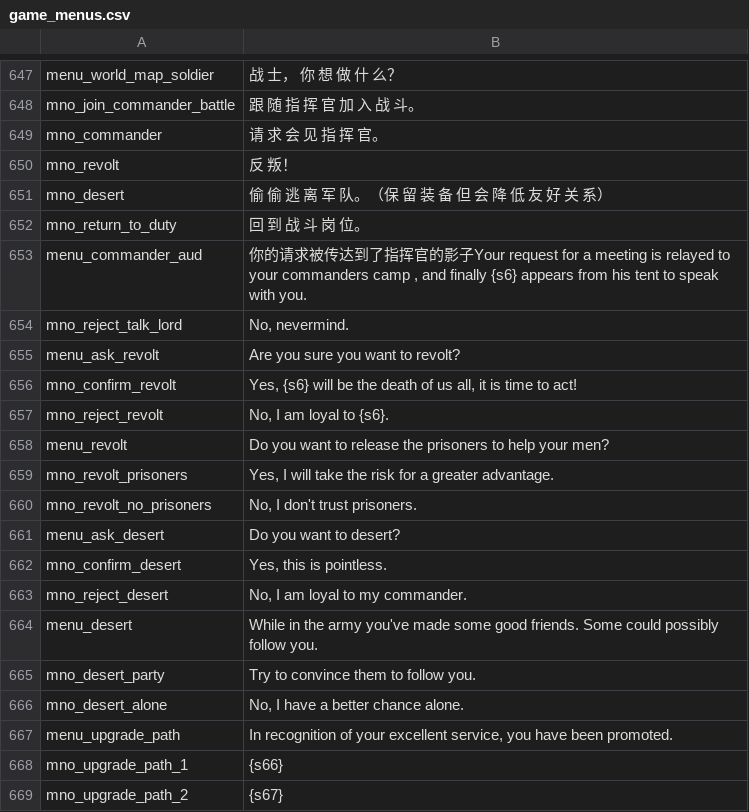
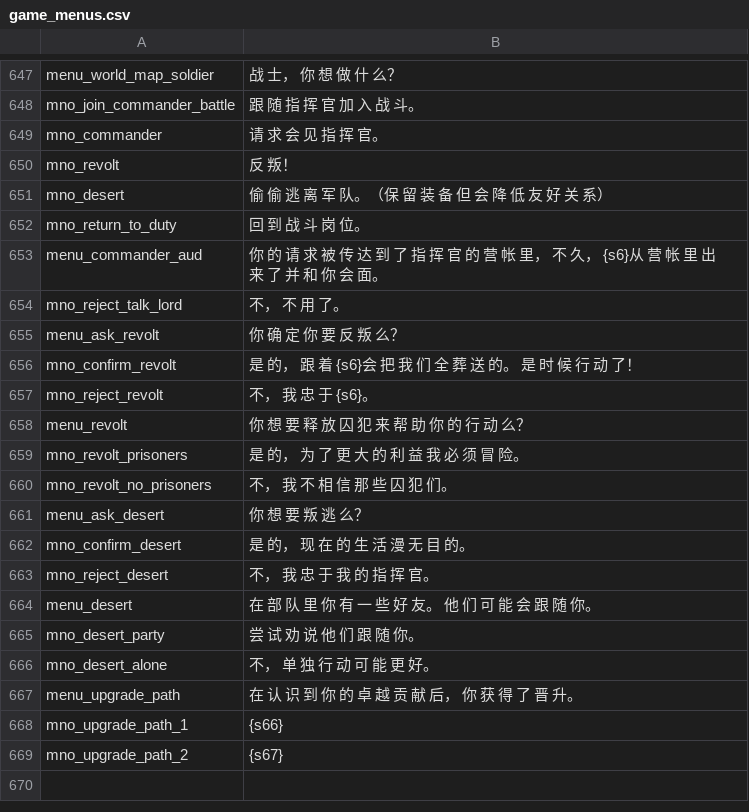
Before and after one commit to zac123456789123/mountblade-ad1257svn-chinese-translation, a CSV file: cns/game_menus.csv, drawn as a sheet; only a part is shown, gaps mark what is left out.

Commit message:
further.

```diff
--- a/cns/game_menus.csv
+++ b/cns/game_menus.csv
@@ -652,17 +652,17 @@ mno_desert|偷 偷 逃 离 军 队。（保 留 装 备 但 会 降 低 友 好
 mno_return_to_duty|回 到 战 斗 岗 位。
-menu_commander_aud|你的请求被传达到了指挥官的影子Your request for a meeting is relayed to your commanders camp , and finally {s6} appears from his tent to speak with you.
-mno_reject_talk_lord|No, nevermind.
-menu_ask_revolt|Are you sure you want to revolt?
-mno_confirm_revolt|Yes, {s6} will be the death of us all, it is time to act!
-mno_reject_revolt|No, I am loyal to {s6}.
-menu_revolt|Do you want to release the prisoners to help your men?
-mno_revolt_prisoners|Yes, I will take the risk for a greater advantage.
-mno_revolt_no_prisoners|No, I don't trust prisoners.
-menu_ask_desert|Do you want to desert?
-mno_confirm_desert|Yes, this is pointless.
-mno_reject_desert|No, I am loyal to my commander.
-menu_desert|While in the army you've made some good friends. Some could possibly follow you.
-mno_desert_party|Try to convince them to follow you.
-mno_desert_alone|No, I have a better chance alone.
-menu_upgrade_path|In recognition of your excellent service, you have been promoted.
+menu_commander_aud|你 的 请 求 被 传 达 到 了 指 挥 官 的 营 帐 里， 不 久， {s6}从 营 帐 里 出 来 了 并 和 你 会 面。
+mno_reject_talk_lord|不， 不 用 了。
+menu_ask_revolt|你 确 定 你 要 反 叛 么？
+mno_confirm_revolt|是 的， 跟 着 {s6}会 把 我 们 全 葬 送 的。 是 时 候 行 动 了！
+mno_reject_revolt|不， 我 忠 于 {s6}。
+menu_revolt|你 想 要 释 放 囚 犯 来 帮 助 你 的 行 动 么？
+mno_revolt_prisoners|是 的， 为 了 更 大 的 利 益 我 必 须 冒 险。
+mno_revolt_no_prisoners|不， 我 不 相 信 那 些 囚 犯 们。
+menu_ask_desert|你 想 要 叛 逃 么？
+mno_confirm_desert|是 的， 现 在 的 生 活 漫 无 目 的。
+mno_reject_desert|不， 我 忠 于 我 的 指 挥 官。
+menu_desert|在 部 队 里 你 有 一 些 好 友。 他 们 可 能 会 跟 随 你。
+mno_desert_party|尝 试 劝 说 他 们 跟 随 你。
+mno_desert_alone|不， 单 独 行 动 可 能 更 好。
+menu_upgrade_path|在 认 识 到 你 的 卓 越 贡 献 后， 你 获 得 了 晋 升。
 mno_upgrade_path_1|{s66}
```
